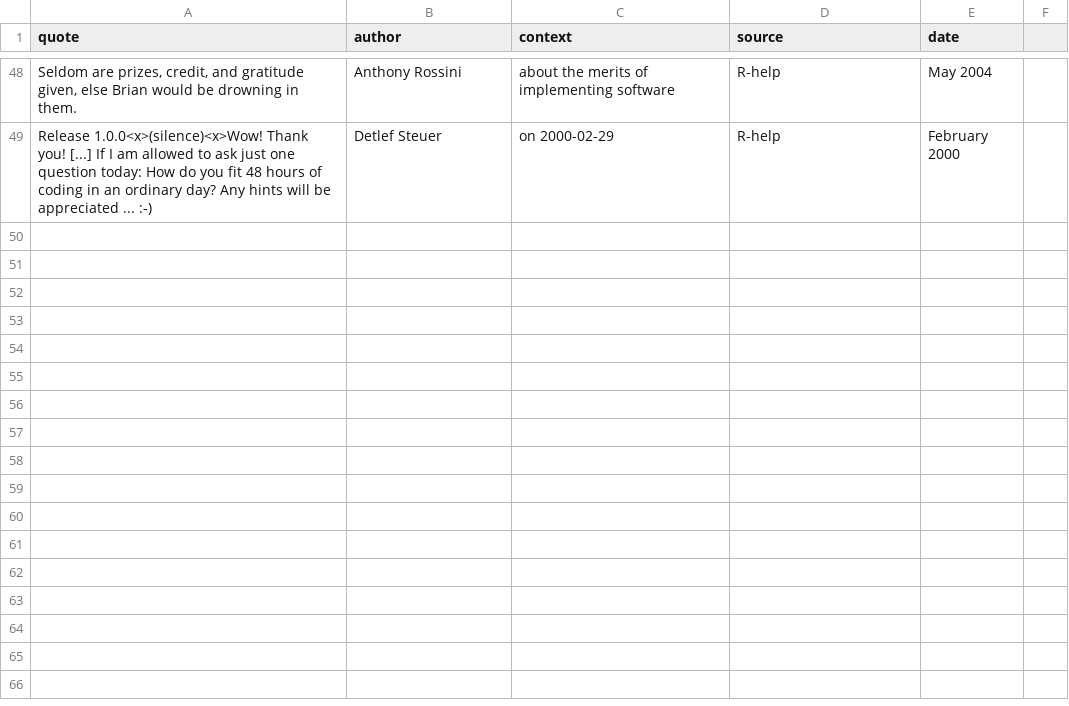
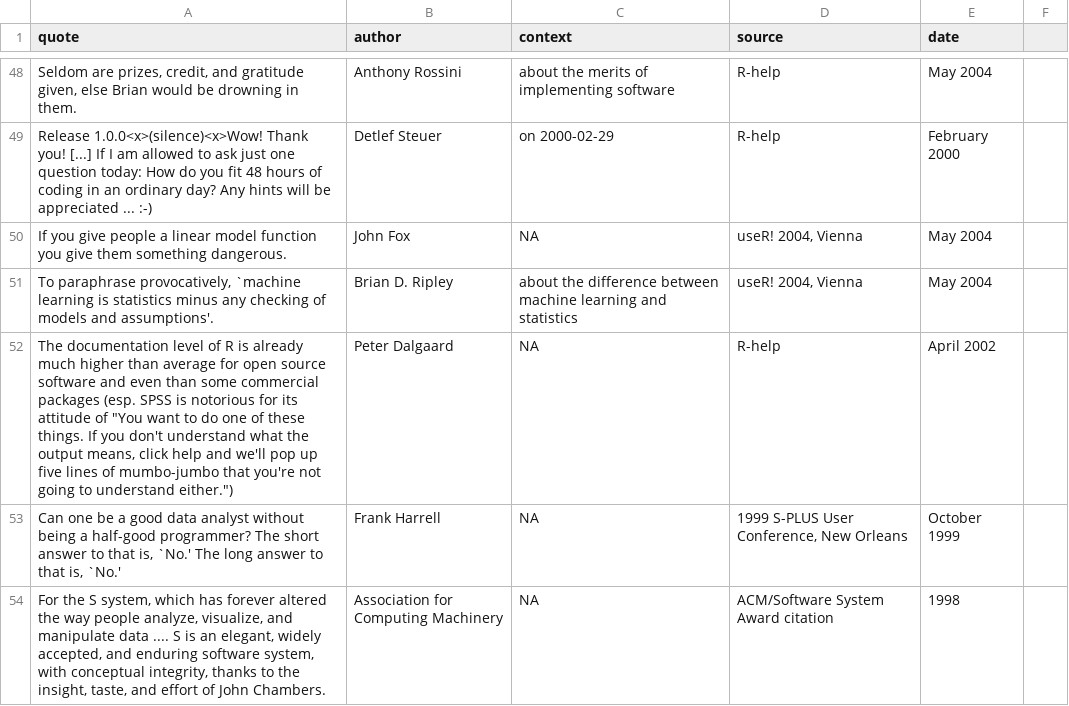
Before and after one commit to tcgriffith/cosx, a CSV file: inst/fortunes/fortunes.csv, drawn as a sheet; only a part is shown, gaps mark what is left out; the diff covers the shown part only.

```diff
--- a/inst/fortunes/fortunes.csv
+++ b/inst/fortunes/fortunes.csv
@@ -49 +49,6 @@ Seldom are prizes, credit, and gratitude given, else Brian would be drowning in
 Release 1.0.0<x>(silence)<x>Wow! Thank you! [...] If I am allowed to ask just one question today: How do you fit 48 hours of coding in an ordinary day? Any hints will be appreciated ... :-);Detlef Steuer;on 2000-02-29;R-help;February 2000
+If you give people a linear model function you give them something dangerous.;John Fox;NA;useR! 2004, Vienna;May 2004
+To paraphrase provocatively, `machine learning is statistics minus any checking of models and assumptions'.;Brian D. Ripley;about the difference between machine learning and statistics;useR! 2004, Vienna;May 2004
+"The documentation level of R is already much higher than average for open source software and even than some commercial packages (esp. SPSS is notorious for its attitude of ""You want to do one of these things. If you don't understand what the output means, click help and we'll pop up five lines of mumbo-jumbo that you're not going to understand either."")";Peter Dalgaard;NA;R-help;April 2002
+Can one be a good data analyst without being a half-good programmer? The short answer to that is, `No.' The long answer to that is, `No.';Frank Harrell;NA;1999 S-PLUS User Conference, New Orleans;October 1999
+For the S system, which has forever altered the way people analyze, visualize, and manipulate data .... S is an elegant, widely accepted, and enduring software system, with conceptual integrity, thanks to the insight, taste, and effort of John Chambers.;Association for Computing Machinery;NA;ACM/Software System Award citation;1998
```
Also changed, not shown: 5 added rows and 1 removed row elsewhere in this file, 2 other files.
